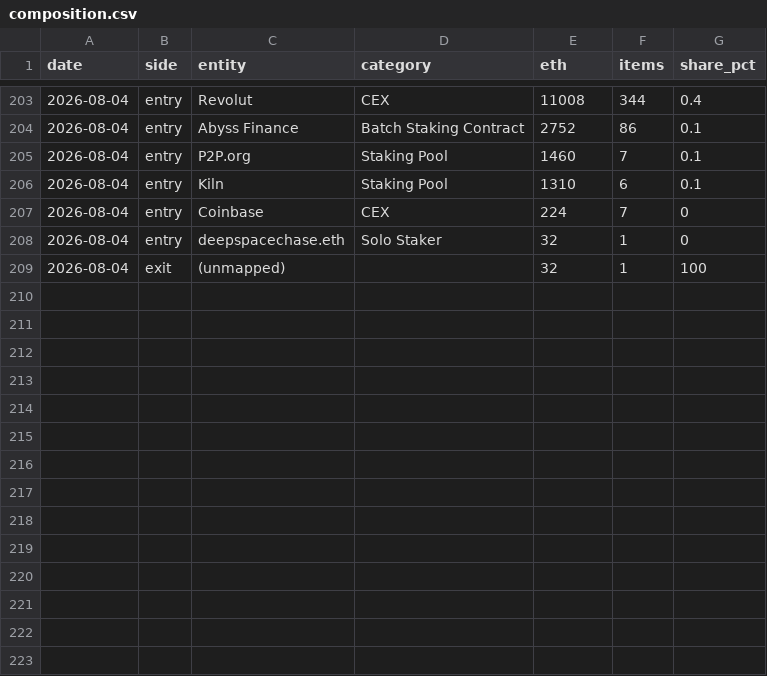
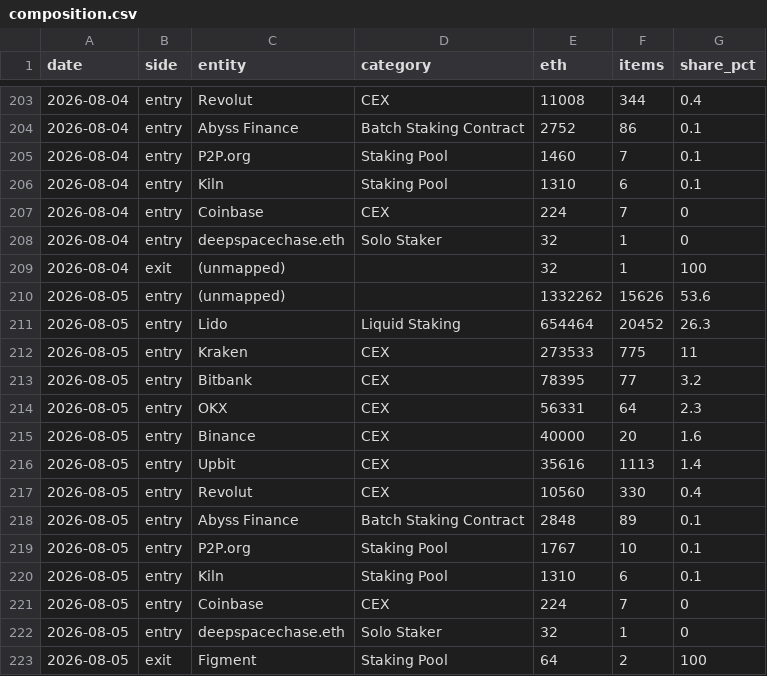
Before and after one commit to jeremyanichols/exit-watch-site, a CSV file: data/composition.csv, drawn as a sheet; only a part is shown, gaps mark what is left out; the diff names each change by its address in the sheet, - before the commit and + after, or states it on an @@ line.

```diff
--- a/data/composition.csv
+++ b/data/composition.csv
+row 210: 2026-08-05 | entry | (unmapped) |  | 1332262 | 15626 | 53.6
+row 211: 2026-08-05 | entry | Lido | Liquid Staking | 654464 | 20452 | 26.3
+row 212: 2026-08-05 | entry | Kraken | CEX | 273533 | 775 | 11
+row 213: 2026-08-05 | entry | Bitbank | CEX | 78395 | 77 | 3.2
+row 214: 2026-08-05 | entry | OKX | CEX | 56331 | 64 | 2.3
+row 215: 2026-08-05 | entry | Binance | CEX | 40000 | 20 | 1.6
+row 216: 2026-08-05 | entry | Upbit | CEX | 35616 | 1113 | 1.4
+row 217: 2026-08-05 | entry | Revolut | CEX | 10560 | 330 | 0.4
+row 218: 2026-08-05 | entry | Abyss Finance | Batch Staking Contract | 2848 | 89 | 0.1
+row 219: 2026-08-05 | entry | P2P.org | Staking Pool | 1767 | 10 | 0.1
+row 220: 2026-08-05 | entry | Kiln | Staking Pool | 1310 | 6 | 0.1
+row 221: 2026-08-05 | entry | Coinbase | CEX | 224 | 7 | 0
+row 222: 2026-08-05 | entry | deepspacechase.eth | Solo Staker | 32 | 1 | 0
+row 223: 2026-08-05 | exit | Figment | Staking Pool | 64 | 2 | 100
```
Also changed, not shown: data/queue_days.csv, 4 other files.
